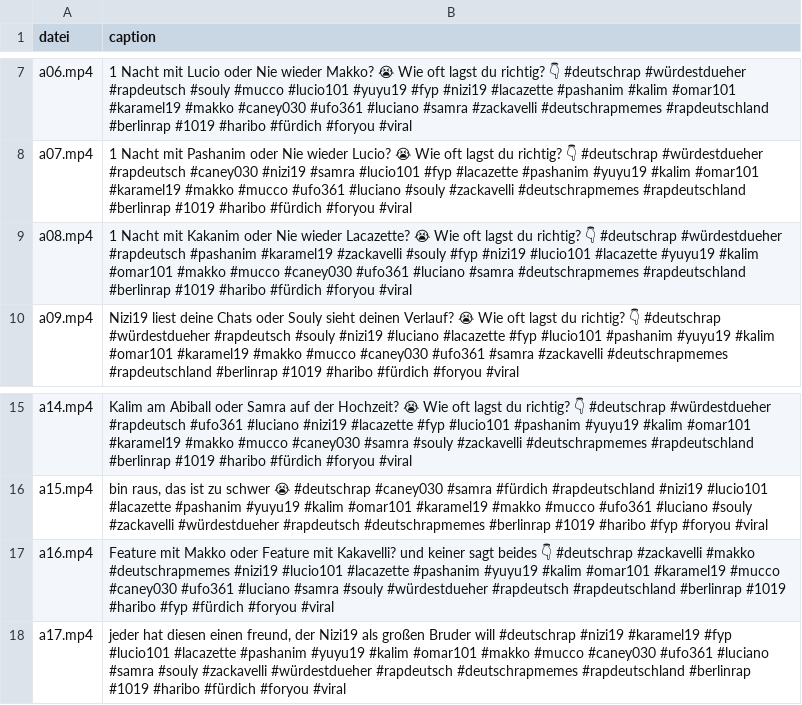
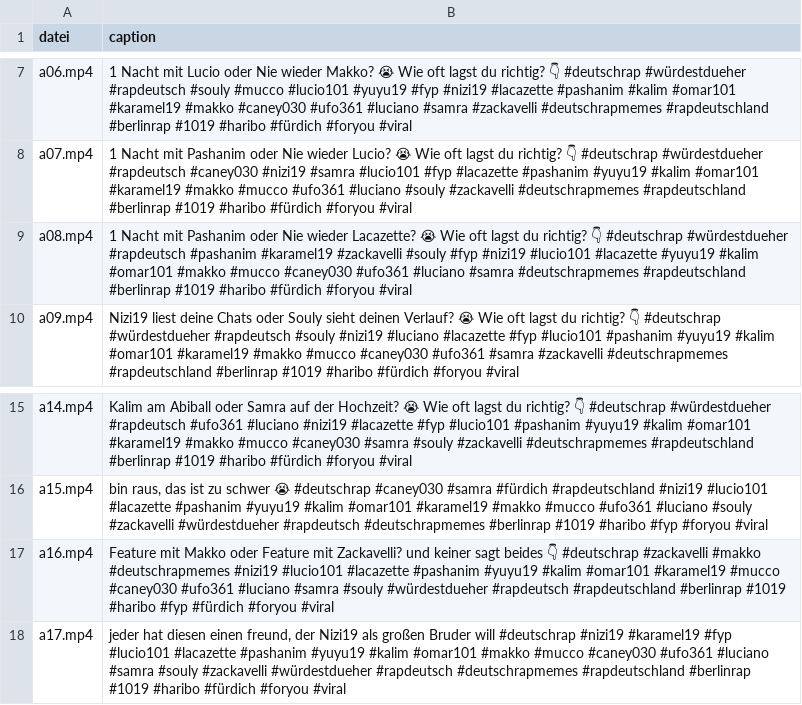
Before and after one commit to neinkob12/comparison, a CSV file: docs/captions.csv, drawn as a sheet; only a part is shown, gaps mark what is left out.

```diff
--- a/docs/captions.csv
+++ b/docs/captions.csv
@@ -8,3 +8,3 @@ a06.mp4,1 Nacht mit Lucio oder Nie wieder Makko? 😭 Wie oft lagst du richtig?
 a07.mp4,1 Nacht mit Pashanim oder Nie wieder Lucio? 😭 Wie oft lagst du richtig? 👇 #deutschrap #würdestdueher #rapdeutsch #caney030 #nizi19 #samra #lucio101 #fyp #lacazette #pashanim #yuyu19 #kalim #omar101 #karamel19 #makko #mucco #ufo361 #luciano #souly #zackavelli #deutschrapmemes #rapdeutschland #berlinrap #1019 #haribo #fürdich #foryou #viral
-a08.mp4,1 Nacht mit Kakanim oder Nie wieder Lacazette? 😭 Wie oft lagst du richtig? 👇 #deutschrap #würdestdueher #rapdeutsch #pashanim #karamel19 #zackavelli #souly #fyp #nizi19 #lucio101 #lacazette #yuyu19 #kalim #omar101 #makko #mucco #caney030 #ufo361 #luciano #samra #deutschrapmemes #rapdeutschland #berlinrap #1019 #haribo #fürdich #foryou #viral
+a08.mp4,1 Nacht mit Pashanim oder Nie wieder Lacazette? 😭 Wie oft lagst du richtig? 👇 #deutschrap #würdestdueher #rapdeutsch #pashanim #karamel19 #zackavelli #souly #fyp #nizi19 #lucio101 #lacazette #yuyu19 #kalim #omar101 #makko #mucco #caney030 #ufo361 #luciano #samra #deutschrapmemes #rapdeutschland #berlinrap #1019 #haribo #fürdich #foryou #viral
 a09.mp4,Nizi19 liest deine Chats oder Souly sieht deinen Verlauf? 😭 Wie oft lagst du richtig? 👇 #deutschrap #würdestdueher #rapdeutsch #souly #nizi19 #luciano #lacazette #fyp #lucio101 #pashanim #yuyu19 #kalim #omar101 #karamel19 #makko #mucco #caney030 #ufo361 #samra #zackavelli #deutschrapmemes #rapdeutschland #berlinrap #1019 #haribo #fürdich #foryou #viral
@@ -16,3 +16,3 @@ a14.mp4,Kalim am Abiball oder Samra auf der Hochzeit? 😭 Wie oft lagst du rich
 a15.mp4,"bin raus, das ist zu schwer 😭 #deutschrap #caney030 #samra #fürdich #rapdeutschland #nizi19 #lucio101 #lacazette #pashanim #yuyu19 #kalim #omar101 #karamel19 #makko #mucco #ufo361 #luciano #souly #zackavelli #würdestdueher #rapdeutsch #deutschrapmemes #berlinrap #1019 #haribo #fyp #foryou #viral"
-a16.mp4,Feature mit Makko oder Feature mit Kakavelli? und keiner sagt beides 👇 #deutschrap #zackavelli #makko #deutschrapmemes #nizi19 #lucio101 #lacazette #pashanim #yuyu19 #kalim #omar101 #karamel19 #mucco #caney030 #ufo361 #luciano #samra #souly #würdestdueher #rapdeutsch #rapdeutschland #berlinrap #1019 #haribo #fyp #fürdich #foryou #viral
+a16.mp4,Feature mit Makko oder Feature mit Zackavelli? und keiner sagt beides 👇 #deutschrap #zackavelli #makko #deutschrapmemes #nizi19 #lucio101 #lacazette #pashanim #yuyu19 #kalim #omar101 #karamel19 #mucco #caney030 #ufo361 #luciano #samra #souly #würdestdueher #rapdeutsch #rapdeutschland #berlinrap #1019 #haribo #fyp #fürdich #foryou #viral
 a17.mp4,"jeder hat diesen einen freund, der Nizi19 als großen Bruder will #deutschrap #nizi19 #karamel19 #fyp #lucio101 #lacazette #pashanim #yuyu19 #kalim #omar101 #makko #mucco #caney030 #ufo361 #luciano #samra #souly #zackavelli #würdestdueher #rapdeutsch #deutschrapmemes #rapdeutschland #berlinrap #1019 #haribo #fürdich #foryou #viral"
```
Also changed, not shown: docs/posting_plan.csv, 2 other files.
